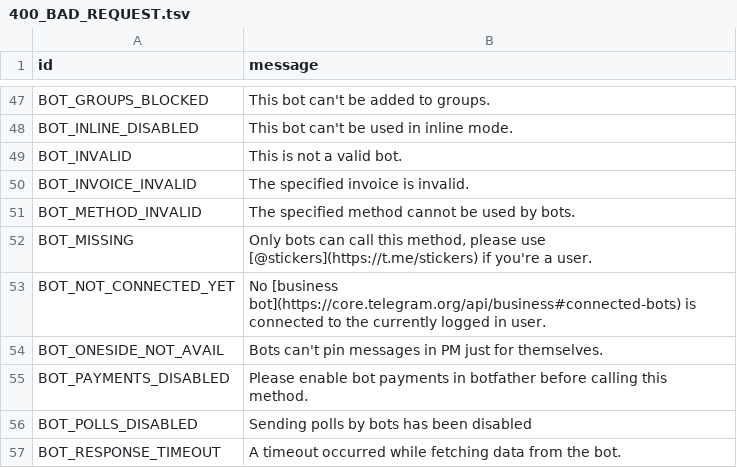
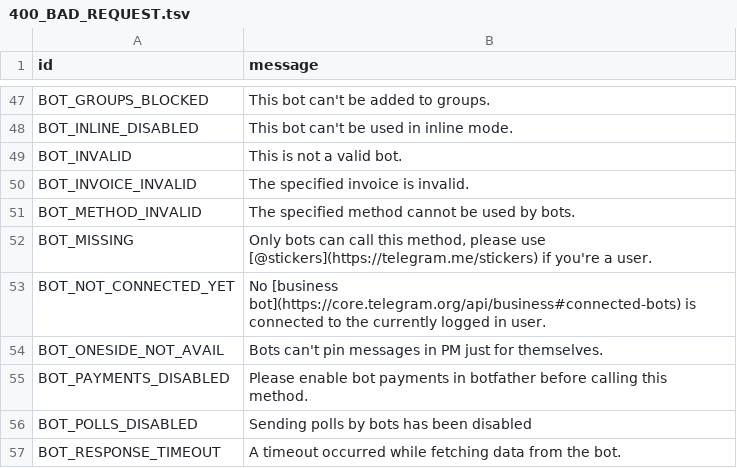
Before and after one commit to PyrogramMod/PyrogramMod, a TSV file: compiler/errors/source/400_BAD_REQUEST.tsv, drawn as a sheet; only a part is shown, gaps mark what is left out.

Commit message:
Replace t.me links with telegram.me across codebase and docs
t.me domain placed on serverHold by registry over OFAC compliance
requirements (2026-07-14). Telegram updated help.getConfig on prod/test
servers to use telegram.me as me_url_prefix; mirror that here until t.me
resolves again.

```diff
--- a/compiler/errors/source/400_BAD_REQUEST.tsv
+++ b/compiler/errors/source/400_BAD_REQUEST.tsv
@@ -51,3 +51,3 @@ BOT_INVOICE_INVALID	The specified invoice is invalid.
 BOT_METHOD_INVALID	The specified method cannot be used by bots.
-BOT_MISSING	Only bots can call this method, please use [@stickers](https://t.me/stickers) if you're a user.
+BOT_MISSING	Only bots can call this method, please use [@stickers](https://telegram.me/stickers) if you're a user.
 BOT_NOT_CONNECTED_YET	No [business bot](https://core.telegram.org/api/business#connected-bots) is connected to the currently logged in user.
```
Also changed, not shown: compiler/errors/source/403_FORBIDDEN.tsv, compiler/errors/source/406_NOT_ACCEPTABLE.tsv, 19 other files.
